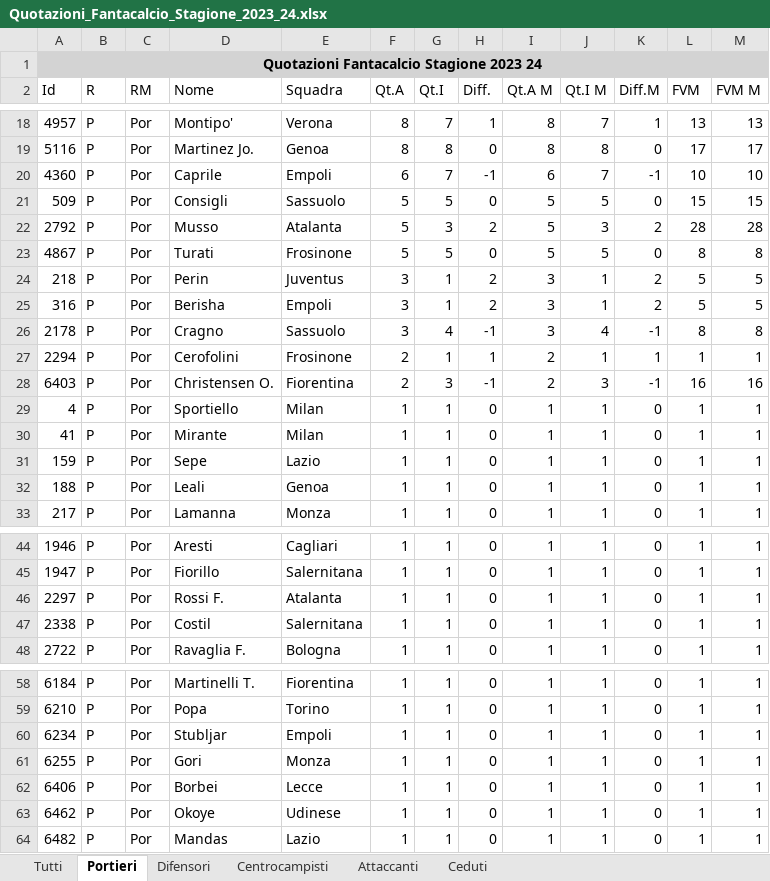
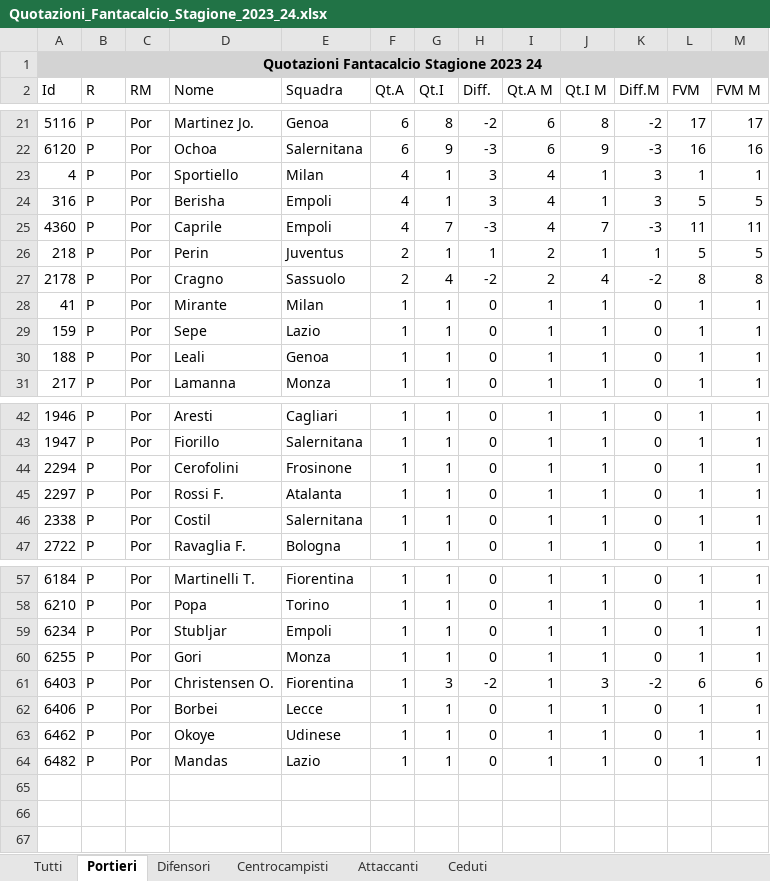
Before and after one commit to AndreaIncatasciato/fantacalcio, an Excel workbook: Quotazioni_Fantacalcio_Stagione_2023_24.xlsx, sheet Portieri, drawn as a sheet; only a part is shown, gaps mark what is left out; values as stored, in another font and other column widths than the file's, no borders; removed rows and columns are numbered as before the commit, all else as after; the diff covers the shown part only; the diff names each change by its address in the sheet, - before the commit and + after, or states it on an @@ line.

```diff
--- a/Quotazioni_Fantacalcio_Stagione_2023_24.xlsx (sheet Portieri)
+++ b/Quotazioni_Fantacalcio_Stagione_2023_24.xlsx (sheet Portieri)
-row 18: 4957 | P | Por | Montipo' | Verona | 8 | 7 | 1 | 8 | 7 | 1 | 13 | 13
-F21 (Qt.A): 8
+F21 (Qt.A): 6
-H21 (Diff.): 0
+H21 (Diff.): -2
-I21 (Qt.A M): 8
+I21 (Qt.A M): 6
-K21 (Diff.M): 0
+K21 (Diff.M): -2
+row 22: 6120 | P | Por | Ochoa | Salernitana | 6 | 9 | -3 | 6 | 9 | -3 | 16 | 16
+row 23: 4 | P | Por | Sportiello | Milan | 4 | 1 | 3 | 4 | 1 | 3 | 1 | 1
+row 24: 316 | P | Por | Berisha | Empoli | 4 | 1 | 3 | 4 | 1 | 3 | 5 | 5
-F25 (Qt.A): 6
+F25 (Qt.A): 4
-H25 (Diff.): -1
+H25 (Diff.): -3
-I25 (Qt.A M): 6
+I25 (Qt.A M): 4
-K25 (Diff.M): -1
+K25 (Diff.M): -3
-L25 (FVM): 10
+L25 (FVM): 11
-M25 (FVM M): 10
+M25 (FVM M): 11
-row 21: 509 | P | Por | Consigli | Sassuolo | 5 | 5 | 0 | 5 | 5 | 0 | 15 | 15
-row 22: 2792 | P | Por | Musso | Atalanta | 5 | 3 | 2 | 5 | 3 | 2 | 28 | 28
-row 23: 4867 | P | Por | Turati | Frosinone | 5 | 5 | 0 | 5 | 5 | 0 | 8 | 8
-F26 (Qt.A): 3
+F26 (Qt.A): 2
-H26 (Diff.): 2
+H26 (Diff.): 1
-I26 (Qt.A M): 3
+I26 (Qt.A M): 2
-K26 (Diff.M): 2
+K26 (Diff.M): 1
-row 25: 316 | P | Por | Berisha | Empoli | 3 | 1 | 2 | 3 | 1 | 2 | 5 | 5
-F27 (Qt.A): 3
+F27 (Qt.A): 2
-H27 (Diff.): -1
+H27 (Diff.): -2
-I27 (Qt.A M): 3
+I27 (Qt.A M): 2
-K27 (Diff.M): -1
+K27 (Diff.M): -2
-row 27: 2294 | P | Por | Cerofolini | Frosinone | 2 | 1 | 1 | 2 | 1 | 1 | 1 | 1
-row 28: 6403 | P | Por | Christensen O. | Fiorentina | 2 | 3 | -1 | 2 | 3 | -1 | 16 | 16
-row 29: 4 | P | Por | Sportiello | Milan | 1 | 1 | 0 | 1 | 1 | 0 | 1 | 1
+row 44: 2294 | P | Por | Cerofolini | Frosinone | 1 | 1 | 0 | 1 | 1 | 0 | 1 | 1
+row 61: 6403 | P | Por | Christensen O. | Fiorentina | 1 | 3 | -2 | 1 | 3 | -2 | 6 | 6
```
Also changed, not shown: 12 added rows, 9 removed rows and 35 edited cells elsewhere in this sheet, sheet Tutti, sheet Difensori, sheet Centrocampisti, sheet Attaccanti, sheet Ceduti, Statistiche_Fantacalcio_Stagione_2023_24.xlsx.
